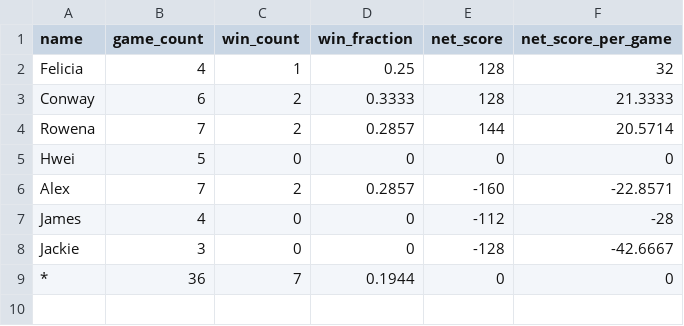
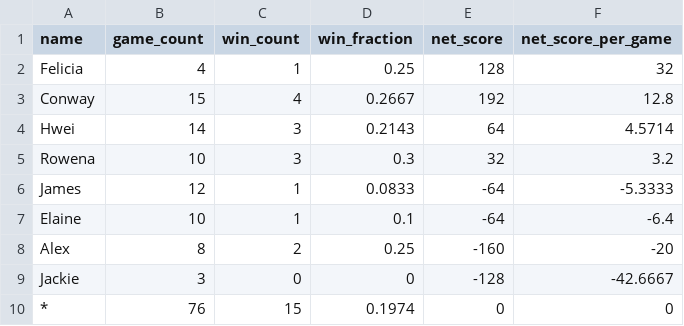
Before and after one commit to perthmahjongsoc/perthmahjongsoc.github.io, a TSV file: scores/scores.txt.tsv, drawn as a sheet.

Commit message:
Add 2023-07-09 evening scores

```diff
--- a/scores/scores.txt.tsv
+++ b/scores/scores.txt.tsv
@@ -2,8 +2,9 @@ name	game_count	win_count	win_fraction	net_score	net_score_per_game
 Felicia	4	1	0.25	128	32
-Conway	6	2	0.3333	128	21.3333
-Rowena	7	2	0.2857	144	20.5714
-Hwei	5	0	0	0	0
-Alex	7	2	0.2857	-160	-22.8571
-James	4	0	0	-112	-28
+Conway	15	4	0.2667	192	12.8
+Hwei	14	3	0.2143	64	4.5714
+Rowena	10	3	0.3	32	3.2
+James	12	1	0.0833	-64	-5.3333
+Elaine	10	1	0.1	-64	-6.4
+Alex	8	2	0.25	-160	-20
 Jackie	3	0	0	-128	-42.6667
-*	36	7	0.1944	0	0
+*	76	15	0.1974	0	0
```
Also changed, not shown: 3 other files.
